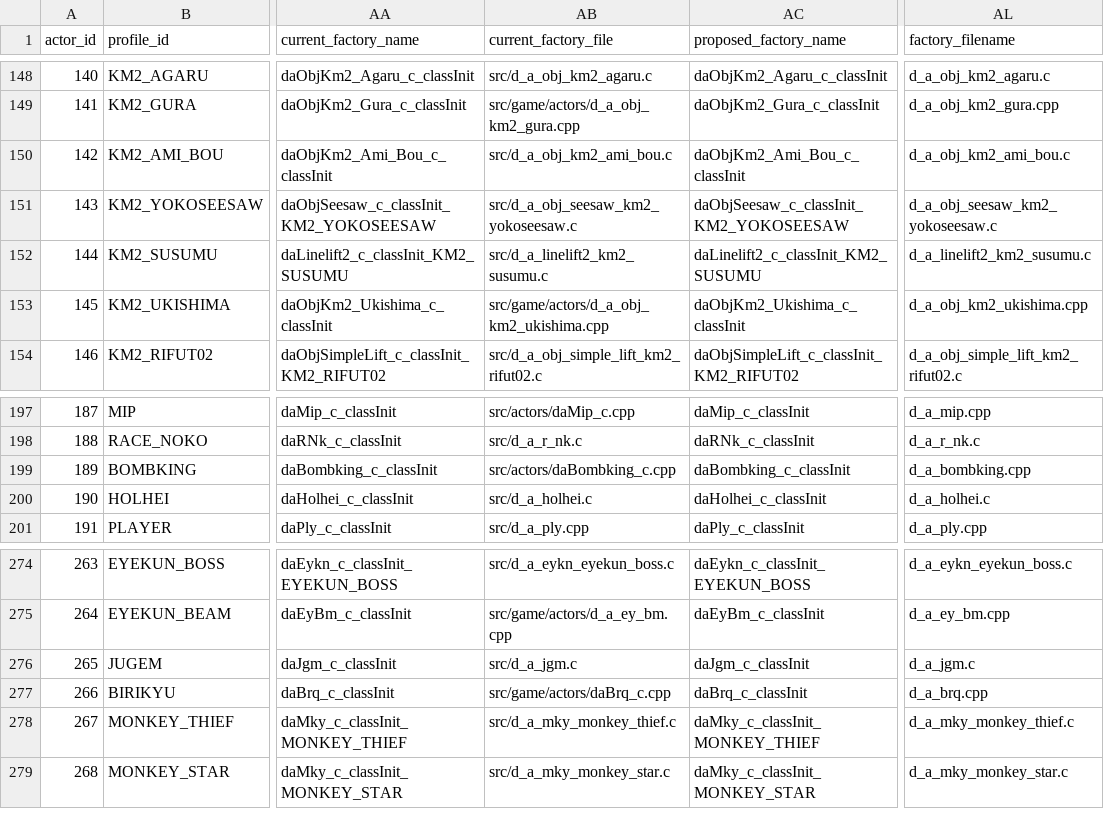
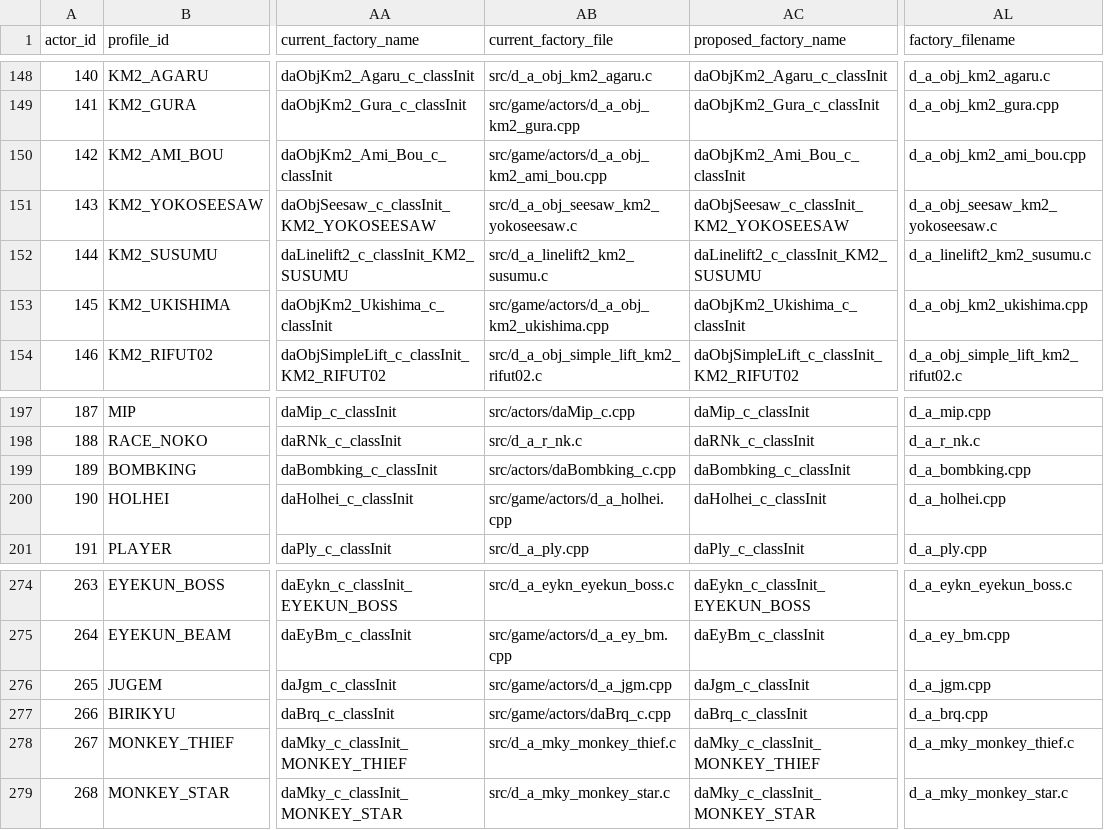
Before and after one commit to tangosdev/sm64ds-decomp, a TSV file: symbols/profile_reconstruction_registry.tsv, drawn as a sheet; only a part is shown, gaps mark what is left out; the diff names each change by its address in the sheet, - before the commit and + after, or states it on an @@ line.

```diff
--- a/symbols/profile_reconstruction_registry.tsv
+++ b/symbols/profile_reconstruction_registry.tsv
-AB150 (current_factory_file): src/d_a_obj_km2_ami_bou.c
+AB150 (current_factory_file): src/game/actors/d_a_obj_km2_ami_bou.cpp
-AL150 (factory_filename): d_a_obj_km2_ami_bou.c
+AL150 (factory_filename): d_a_obj_km2_ami_bou.cpp
-AB200 (current_factory_file): src/d_a_holhei.c
+AB200 (current_factory_file): src/game/actors/d_a_holhei.cpp
-AL200 (factory_filename): d_a_holhei.c
+AL200 (factory_filename): d_a_holhei.cpp
-AB276 (current_factory_file): src/d_a_jgm.c
+AB276 (current_factory_file): src/game/actors/d_a_jgm.cpp
-AL276 (factory_filename): d_a_jgm.c
+AL276 (factory_filename): d_a_jgm.cpp
```
Also changed, not shown: 1 other file.
